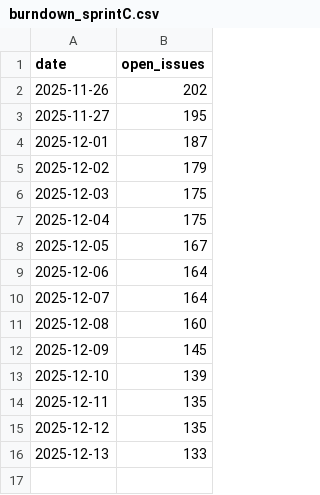
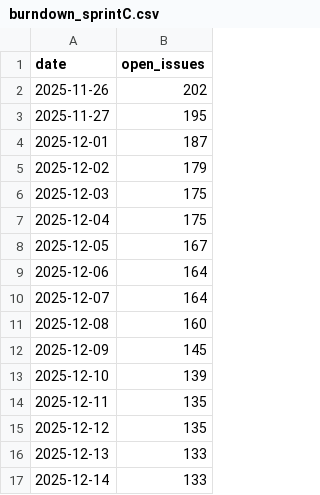
Before and after one commit to rubenFreitas1/LEI-SEM5-PI-2025-26-3DG-03, a CSV file: reports/burndown_sprintC.csv, drawn as a sheet.

```diff
--- a/reports/burndown_sprintC.csv
+++ b/reports/burndown_sprintC.csv
@@ -16 +16,2 @@ date,open_issues
 2025-12-13,133
+2025-12-14,133
```
Also changed, not shown: 1 other file.
